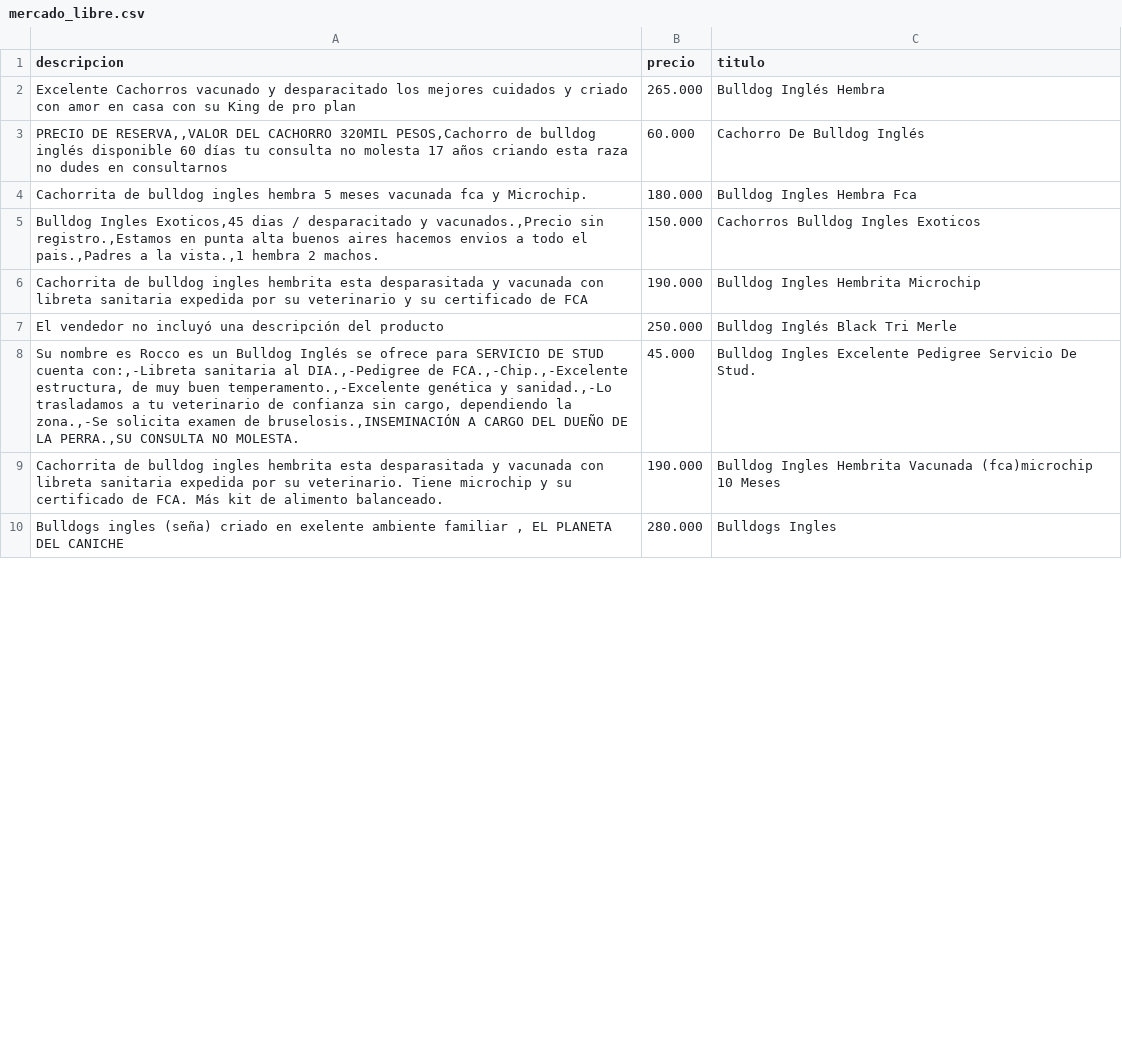
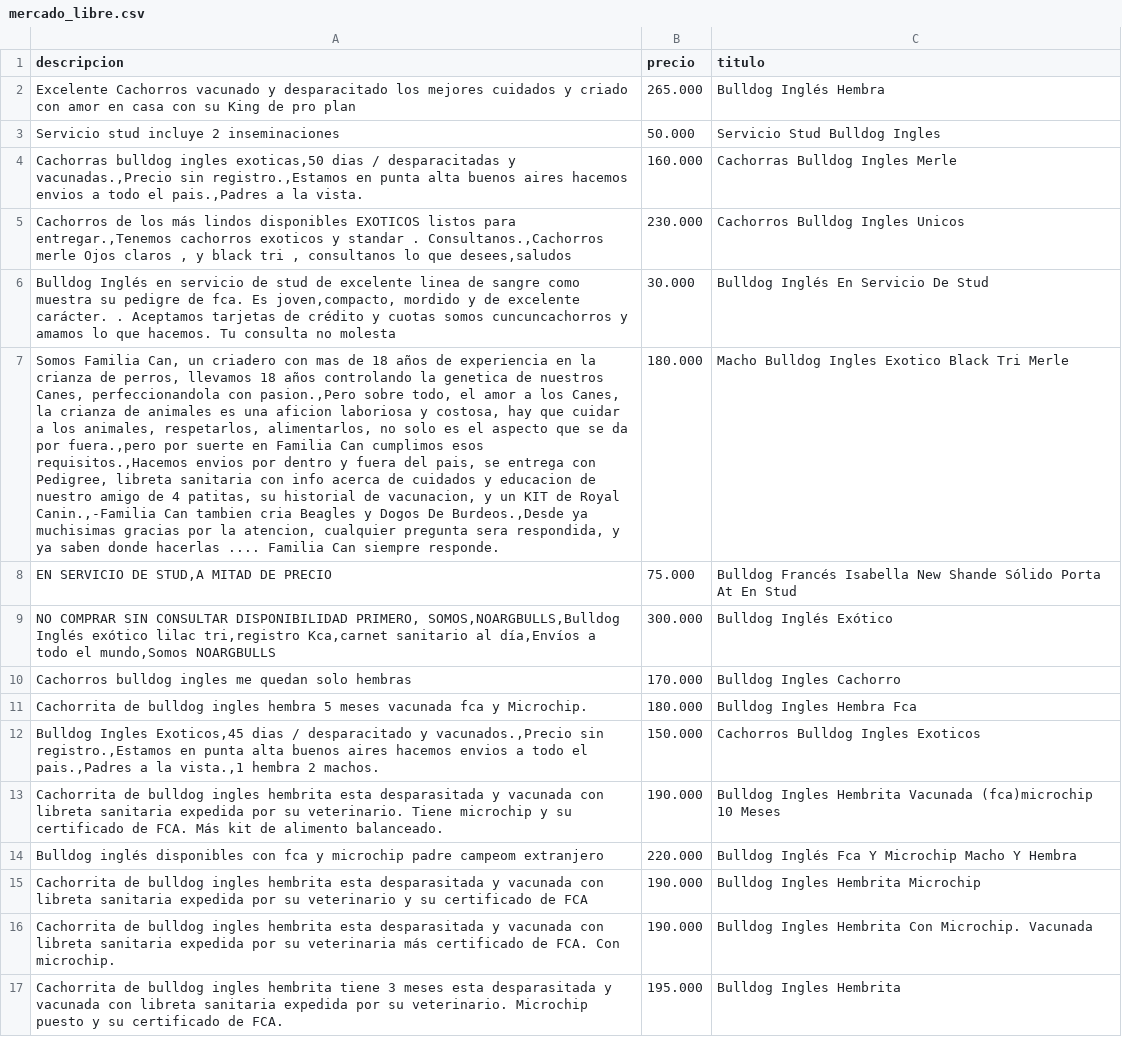
Before and after one commit to MartoBigOdi/scraping-python, a CSV file: resultados_meli/mercado_libre.csv, drawn as a sheet; only a part is shown; the shorter side is filled out with more unchanged rows; removed rows and columns are numbered as before the commit, all else as after; the diff covers the shown part only; the diff names each change by its address in the sheet, - before the commit and + after, or states it on an @@ line.

```diff
--- a/resultados_meli/mercado_libre.csv
+++ b/resultados_meli/mercado_libre.csv
-row 3: PRECIO DE RESERVA,,VALOR DEL CACHORRO 320MIL PESOS,Cachorro de bulldog inglés disponible 60 días tu consulta no molesta 17 años criando esta raza no dudes en consultarnos | 60.000 | Cachorro De Bulldog Inglés
+row 3: Servicio stud incluye 2 inseminaciones | 50.000 | Servicio Stud Bulldog Ingles
+row 4: Cachorras bulldog ingles exoticas,50 dias / desparacitadas y vacunadas.,Precio sin registro.,Estamos en punta alta buenos aires hacemos envios a todo el pais.,Padres a la vista. | 160.000 | Cachorras Bulldog Ingles Merle
+row 5: Cachorros de los más lindos disponibles EXOTICOS listos para entregar.,Tenemos cachorros exoticos y standar . Consultanos.,Cachorros merle Ojos claros , y black tri , consultanos lo que desees,saludos | 230.000 | Cachorros Bulldog Ingles Unicos
@@ row 20 moved to row 6: Bulldog Inglés en servicio de stud de ex… @@
+row 7: Somos Familia Can, un criadero con mas de 18 años de experiencia en la crianza de perros, llevamos 18 años controlando la genetica de nuestros Canes, perfeccionandola con pasion.,Pero sobre todo, el amor a los Canes, la crianza de animales es una aficion laboriosa y costosa, hay que cuidar a los animales, respetarlos, alimentarlos, no solo es el aspecto que se da por fuera.,pero por suerte en Familia Can cumplimos esos requisitos.,Hacemos envios por dentro y fuera del pais, se entrega con Pedigree, libreta sanitaria con info acerca de cuidados y educacion de nuestro amigo de 4 patitas, su historial de vacunacion, y un KIT de Royal Canin.,-Familia Can tambien cria Beagles y Dogos De Burdeos.,Desde ya muchisimas gracias por la atencion, cualquier pregunta sera respondida, y ya saben donde hacerlas .... Familia Can siempre responde. | 180.000 | Macho Bulldog Ingles Exotico Black Tri Merle
+row 8: EN SERVICIO DE STUD,A MITAD DE PRECIO | 75.000 | Bulldog Francés Isabella New Shande Sólido Porta At En Stud
+row 9: NO COMPRAR SIN CONSULTAR DISPONIBILIDAD PRIMERO, SOMOS,NOARGBULLS,Bulldog Inglés exótico lilac tri,registro Kca,carnet sanitario al día,Envíos a todo el mundo,Somos NOARGBULLS | 300.000 | Bulldog Inglés Exótico
+row 10: Cachorros bulldog ingles me quedan solo hembras | 170.000 | Bulldog Ingles Cachorro
@@ row 9 moved to row 13: Cachorrita de bulldog ingles hembrita es… @@
@@ row 12 moved to row 14: Bulldog inglés disponibles con fca y mic… @@
-row 7: El vendedor no incluyó una descripción del producto | 250.000 | Bulldog Inglés Black Tri Merle
-row 8: Su nombre es Rocco es un Bulldog Inglés se ofrece para SERVICIO DE STUD cuenta con:,-Libreta sanitaria al DIA.,-Pedigree de FCA.,-Chip.,-Excelente estructura, de muy buen temperamento.,-Excelente genética y sanidad.,-Lo trasladamos a tu veterinario de confianza sin cargo, dependiendo la zona.,-Se solicita examen de bruselosis.,INSEMINACIÓN A CARGO DEL DUEÑO DE LA PERRA.,SU CONSULTA NO MOLESTA. | 45.000 | Bulldog Ingles Excelente Pedigree Servicio De Stud.
@@ row 13 moved to row 16: Cachorrita de bulldog ingles hembrita es… @@
@@ row 16 moved to row 17: Cachorrita de bulldog ingles hembrita ti… @@
```
Also changed, not shown: 1 added row, 5 removed rows, 2 moved rows and 2 edited cells elsewhere in this file, 2 other files.
